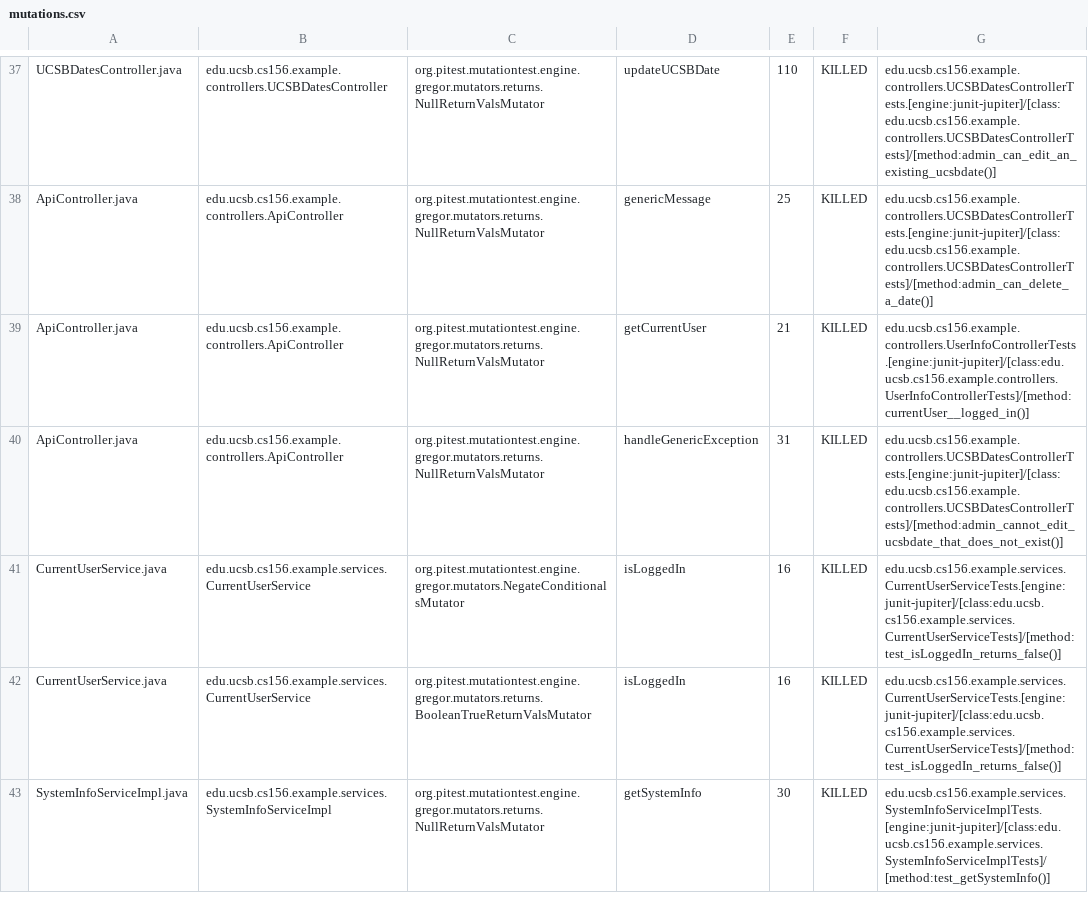
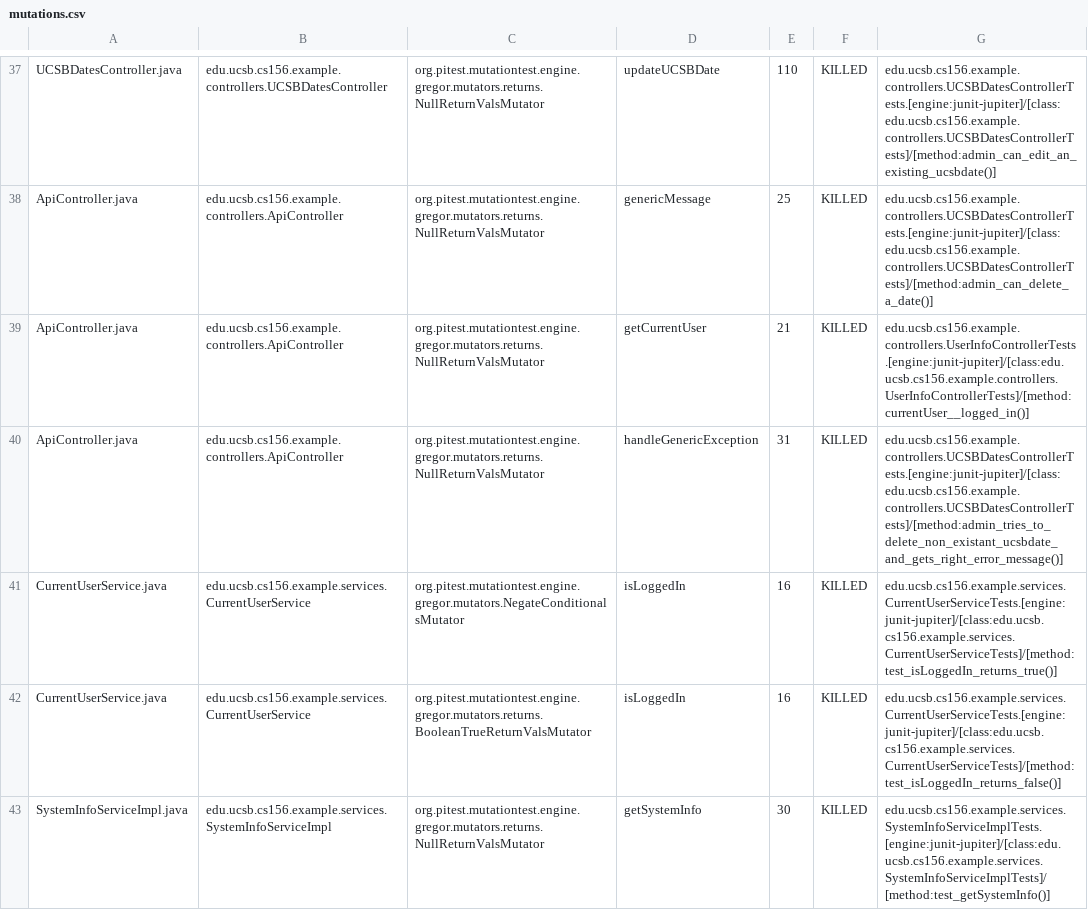
Before and after one commit to ucsb-cs156-f23/team02-f23-5pm-4, a CSV file: prs/45/pitest/mutations.csv, drawn as a sheet; only a part is shown, gaps mark what is left out.

Commit message:
Deploying to gh-pages from @ ucsb-cs156-f23/team02-f23-5pm-4@502ab524db77cc2867ac937d209feb14a2fd56de 🚀

```diff
--- a/prs/45/pitest/mutations.csv
+++ b/prs/45/pitest/mutations.csv
@@ -39,4 +39,4 @@ ApiController.java,edu.ucsb.cs156.example.controllers.ApiController,org.pitest.m
 ApiController.java,edu.ucsb.cs156.example.controllers.ApiController,org.pitest.mutationtest.engine.gregor.mutators.returns.NullReturnValsMutator,getCurrentUser,21,KILLED,edu.ucsb.cs156.example.controllers.UserInfoControllerTests.[engine:junit-jupiter]/[class:edu.ucsb.cs156.example.controllers.UserInfoControllerTests]/[method:currentUser__logged_in()]
-ApiController.java,edu.ucsb.cs156.example.controllers.ApiController,org.pitest.mutationtest.engine.gregor.mutators.returns.NullReturnValsMutator,handleGenericException,31,KILLED,edu.ucsb.cs156.example.controllers.UCSBDatesControllerTests.[engine:junit-jupiter]/[class:edu.ucsb.cs156.example.controllers.UCSBDatesControllerTests]/[method:admin_cannot_edit_ucsbdate_that_does_not_exist()]
-CurrentUserService.java,edu.ucsb.cs156.example.services.CurrentUserService,org.pitest.mutationtest.engine.gregor.mutators.NegateConditionalsMutator,isLoggedIn,16,KILLED,edu.ucsb.cs156.example.services.CurrentUserServiceTests.[engine:junit-jupiter]/[class:edu.ucsb.cs156.example.services.CurrentUserServiceTests]/[method:test_isLoggedIn_returns_false()]
+ApiController.java,edu.ucsb.cs156.example.controllers.ApiController,org.pitest.mutationtest.engine.gregor.mutators.returns.NullReturnValsMutator,handleGenericException,31,KILLED,edu.ucsb.cs156.example.controllers.UCSBDatesControllerTests.[engine:junit-jupiter]/[class:edu.ucsb.cs156.example.controllers.UCSBDatesControllerTests]/[method:admin_tries_to_delete_non_existant_ucsbdate_and_gets_right_error_message()]
+CurrentUserService.java,edu.ucsb.cs156.example.services.CurrentUserService,org.pitest.mutationtest.engine.gregor.mutators.NegateConditionalsMutator,isLoggedIn,16,KILLED,edu.ucsb.cs156.example.services.CurrentUserServiceTests.[engine:junit-jupiter]/[class:edu.ucsb.cs156.example.services.CurrentUserServiceTests]/[method:test_isLoggedIn_returns_true()]
 CurrentUserService.java,edu.ucsb.cs156.example.services.CurrentUserService,org.pitest.mutationtest.engine.gregor.mutators.returns.BooleanTrueReturnValsMutator,isLoggedIn,16,KILLED,edu.ucsb.cs156.example.services.CurrentUserServiceTests.[engine:junit-jupiter]/[class:edu.ucsb.cs156.example.services.CurrentUserServiceTests]/[method:test_isLoggedIn_returns_false()]
```
Also changed, not shown: 11 other files.
